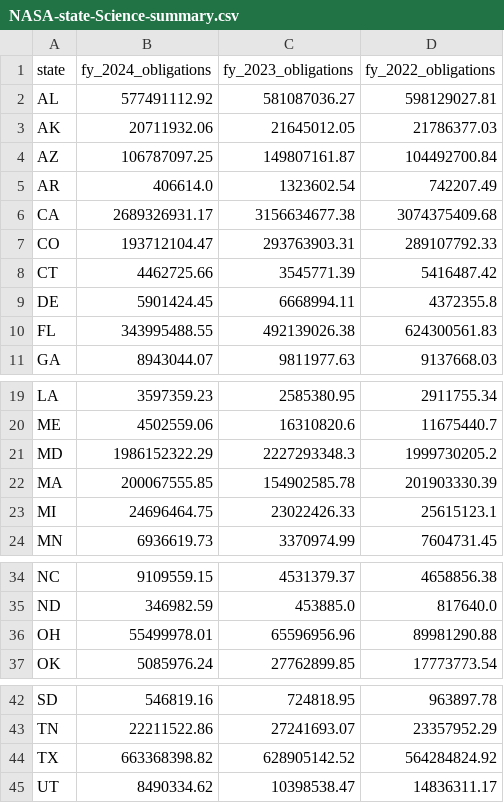
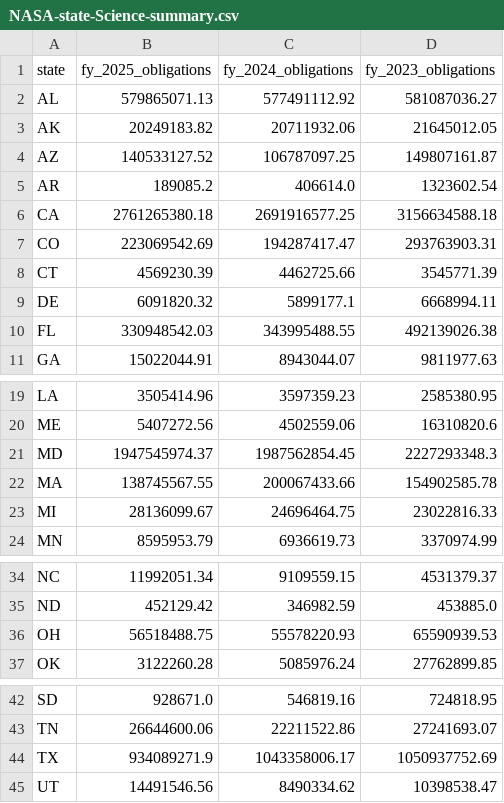
Before and after one commit to planetary-society/dashboards, a CSV file: data/NASA-state-Science-summary.csv, drawn as a sheet; only a part is shown, gaps mark what is left out; removed rows and columns are numbered as before the commit, all else as after; the diff names each change by its address in the sheet, - before the commit and + after, or states it on an @@ line.

```diff
--- a/data/NASA-state-Science-summary.csv
+++ b/data/NASA-state-Science-summary.csv
+column B (fy_2025_obligations), rows 2-11: 579865071.13 | 20249183.82 | 140533127.52 | 189085.2 | 2761265380.18 | 223069542.69 | 4569230.39 | 6091820.32 | 330948542.03 | 15022044.91; rows 19-24: 3505414.96 | 5407272.56 | 1947545974.37 | 138745567.55 | 28136099.67 | 8595953.79; rows 34-37: 11992051.34 | 452129.42 | 56518488.75 | 3122260.28; rows 42-45: 928671.0 | 26644600.06 | 934089271.9 | 14491546.56
-column D (fy_2022_obligations), rows 2-11: 598129027.81 | 21786377.03 | 104492700.84 | 742207.49 | 3074375409.68 | 289107792.33 | 5416487.42 | 4372355.8 | 624300561.83 | 9137668.03; rows 19-24: 2911755.34 | 11675440.7 | 1999730205.2 | 201903330.39 | 25615123.1 | 7604731.45; rows 34-37: 4658856.38 | 817640.0 | 89981290.88 | 17773773.54; rows 42-45: 963897.78 | 23357952.29 | 564284824.92 | 14836311.17
-C6 (fy_2024_obligations): 2689326931.17
+C6 (fy_2024_obligations): 2691916577.25
-D6 (fy_2023_obligations): 3156634677.38
+D6 (fy_2023_obligations): 3156634588.18
-C7 (fy_2024_obligations): 193712104.47
+C7 (fy_2024_obligations): 194287417.47
-C9 (fy_2024_obligations): 5901424.45
+C9 (fy_2024_obligations): 5899177.1
-C21 (fy_2024_obligations): 1986152322.29
+C21 (fy_2024_obligations): 1987562854.45
-C22 (fy_2024_obligations): 200067555.85
+C22 (fy_2024_obligations): 200067433.66
-D23 (fy_2023_obligations): 23022426.33
+D23 (fy_2023_obligations): 23022816.33
-C36 (fy_2024_obligations): 55499978.01
+C36 (fy_2024_obligations): 55578220.93
-D36 (fy_2023_obligations): 65596956.96
+D36 (fy_2023_obligations): 65590939.53
-C44 (fy_2024_obligations): 663368398.82
+C44 (fy_2024_obligations): 1043358006.17
-D44 (fy_2023_obligations): 628905142.52
+D44 (fy_2023_obligations): 1050937752.69
```
Also changed, not shown: data/NASA-district-Science-summary.csv.
